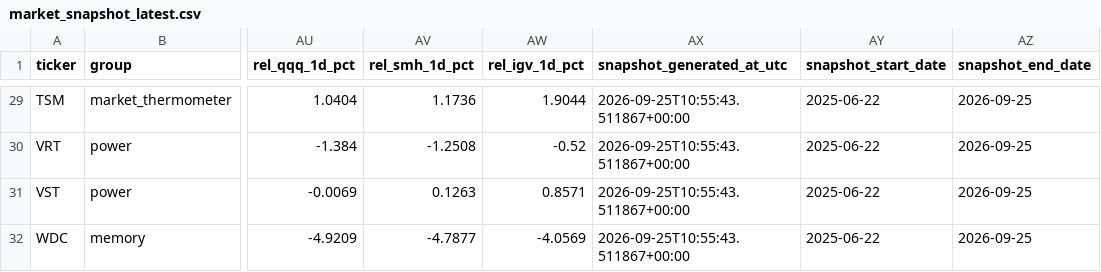
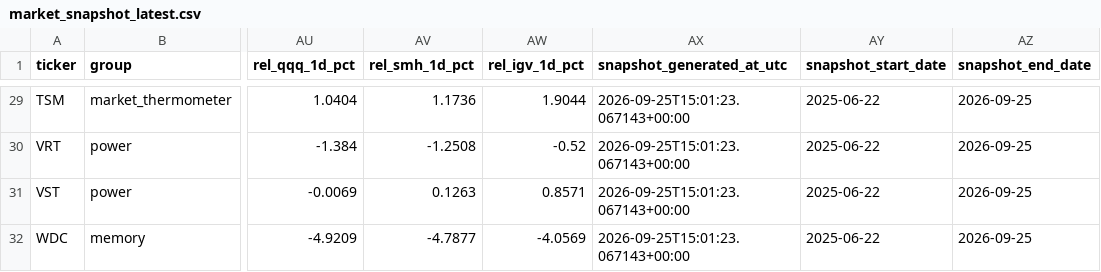
Before and after one commit to Davyalwaysin/market-radar-public-data, a CSV file: data/latest/market_snapshot_latest.csv, drawn as a sheet; only a part is shown, gaps mark what is left out; the diff covers the shown part only; the diff names each change by its address in the sheet, - before the commit and + after, or states it on an @@ line.

```diff
--- a/data/latest/market_snapshot_latest.csv
+++ b/data/latest/market_snapshot_latest.csv
-AX29:AX32 (snapshot_generated_at_utc): 2026-09-25T10:55:43.511867+00:00
+AX29:AX32 (snapshot_generated_at_utc): 2026-09-25T15:01:23.067143+00:00
```
Also changed, not shown: 27 edited cells elsewhere in this file, 1 other file.
